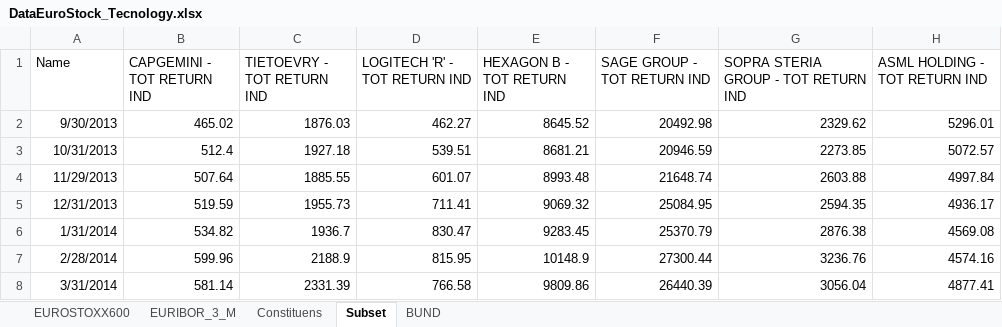
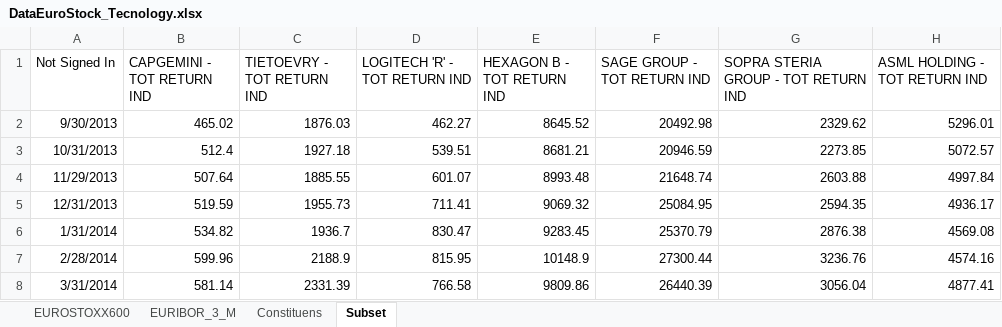
Before and after one commit to RiccardoForni/Regression_Project, an Excel workbook: Consegna/DataEuroStock_Tecnology.xlsx, sheet Subset, drawn as a sheet; only a part is shown; values as stored, in another font and other column widths than the file's, no borders; the diff names each change by its address in the sheet, - before the commit and + after, or states it on an @@ line.

```diff
--- a/Consegna/DataEuroStock_Tecnology.xlsx (sheet Subset)
+++ b/Consegna/DataEuroStock_Tecnology.xlsx (sheet Subset)
-sheet tab: BUND
-A1: Name
+A1: Not Signed In
```
Also changed, not shown: sheet EUROSTOXX600, sheet EURIBOR_3_M, sheet Constituens.
